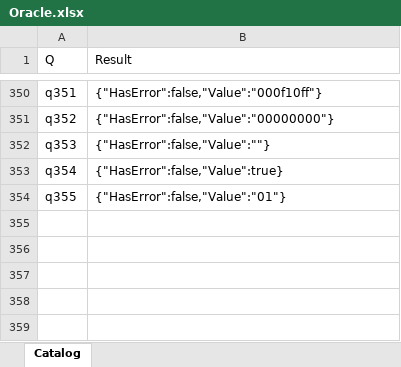
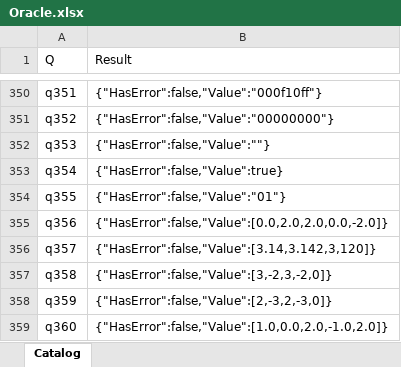
Before and after one commit to lawless-m/MrsFlow, an Excel workbook: Oracle/Oracle.xlsx, sheet Catalog, drawn as a sheet; only a part is shown, gaps mark what is left out; values as stored, in another font and other column widths than the file's, no borders; table styles not drawn; the diff names each change by its address in the sheet, - before the commit and + after, or states it on an @@ line.

```diff
--- a/Oracle/Oracle.xlsx (sheet Catalog)
+++ b/Oracle/Oracle.xlsx (sheet Catalog)
+row 355: q356 | {"HasError":false,"Value":[0.0,2.0,2.0,0.0,-2.0]}
+row 356: q357 | {"HasError":false,"Value":[3.14,3.142,3,120]}
+row 357: q358 | {"HasError":false,"Value":[3,-2,3,-2,0]}
+row 358: q359 | {"HasError":false,"Value":[2,-3,2,-3,0]}
+row 359: q360 | {"HasError":false,"Value":[1.0,0.0,2.0,-1.0,2.0]}
```
Also changed, not shown: 16 other files.
